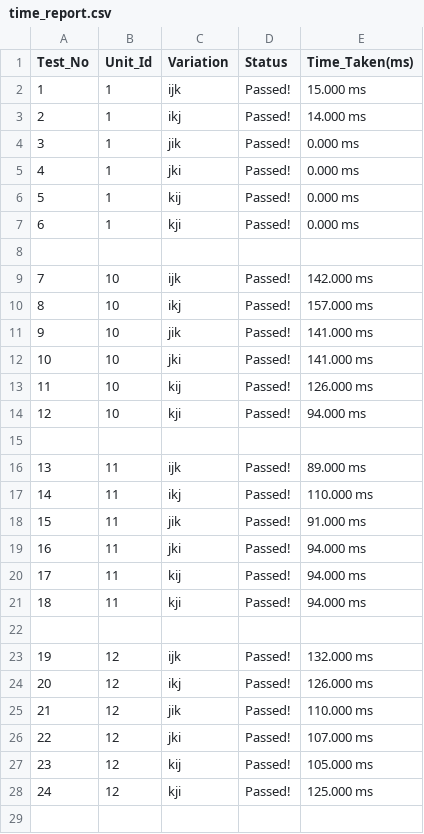
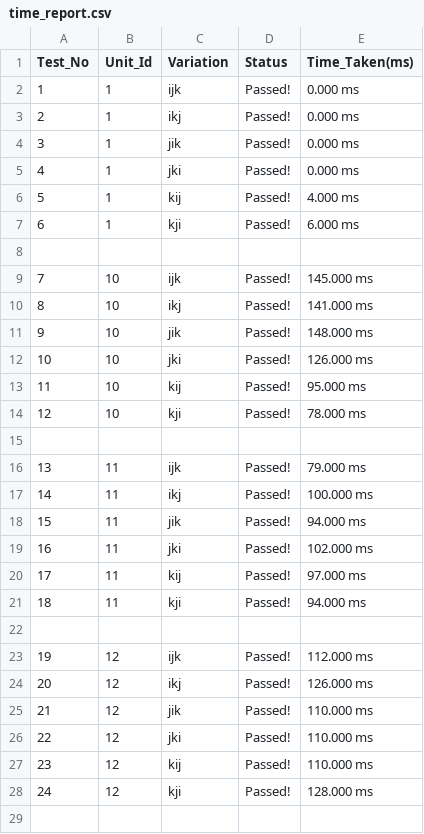
Before and after one commit to john-jehiel/matrix-multiplication, a CSV file: Results/time_report.csv, drawn as a sheet; only a part is shown; the diff covers the shown part only.

```diff
--- a/Results/time_report.csv
+++ b/Results/time_report.csv
@@ -1,29 +1,29 @@
 Test_No, Unit_Id, Variation, Status, Time_Taken(ms)
-1, 1, ijk, Passed!,  15.000 ms
-2, 1, ikj, Passed!,  14.000 ms
+1, 1, ijk, Passed!,  0.000 ms
+2, 1, ikj, Passed!,  0.000 ms
 3, 1, jik, Passed!,  0.000 ms
 4, 1, jki, Passed!,  0.000 ms
-5, 1, kij, Passed!,  0.000 ms
-6, 1, kji, Passed!,  0.000 ms
+5, 1, kij, Passed!,  4.000 ms
+6, 1, kji, Passed!,  6.000 ms
 
-7, 10, ijk, Passed!,  142.000 ms
-8, 10, ikj, Passed!,  157.000 ms
-9, 10, jik, Passed!,  141.000 ms
-10, 10, jki, Passed!,  141.000 ms
-11, 10, kij, Passed!,  126.000 ms
-12, 10, kji, Passed!,  94.000 ms
+7, 10, ijk, Passed!,  145.000 ms
+8, 10, ikj, Passed!,  141.000 ms
+9, 10, jik, Passed!,  148.000 ms
+10, 10, jki, Passed!,  126.000 ms
+11, 10, kij, Passed!,  95.000 ms
+12, 10, kji, Passed!,  78.000 ms
 
-13, 11, ijk, Passed!,  89.000 ms
-14, 11, ikj, Passed!,  110.000 ms
-15, 11, jik, Passed!,  91.000 ms
-16, 11, jki, Passed!,  94.000 ms
-17, 11, kij, Passed!,  94.000 ms
+13, 11, ijk, Passed!,  79.000 ms
+14, 11, ikj, Passed!,  100.000 ms
+15, 11, jik, Passed!,  94.000 ms
+16, 11, jki, Passed!,  102.000 ms
+17, 11, kij, Passed!,  97.000 ms
 18, 11, kji, Passed!,  94.000 ms
 
-19, 12, ijk, Passed!,  132.000 ms
+19, 12, ijk, Passed!,  112.000 ms
 20, 12, ikj, Passed!,  126.000 ms
 21, 12, jik, Passed!,  110.000 ms
-22, 12, jki, Passed!,  107.000 ms
-23, 12, kij, Passed!,  105.000 ms
-24, 12, kji, Passed!,  125.000 ms
+22, 12, jki, Passed!,  110.000 ms
+23, 12, kij, Passed!,  110.000 ms
+24, 12, kji, Passed!,  128.000 ms
 
```
Also changed, not shown: 84 edited cells elsewhere in this file, 3 other files.
